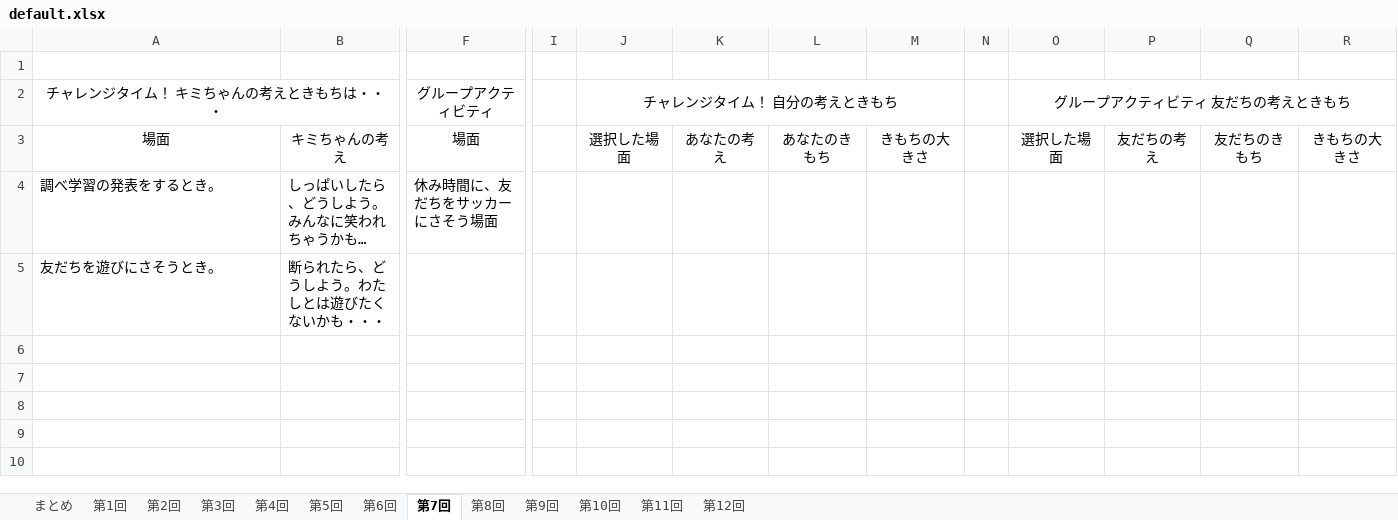
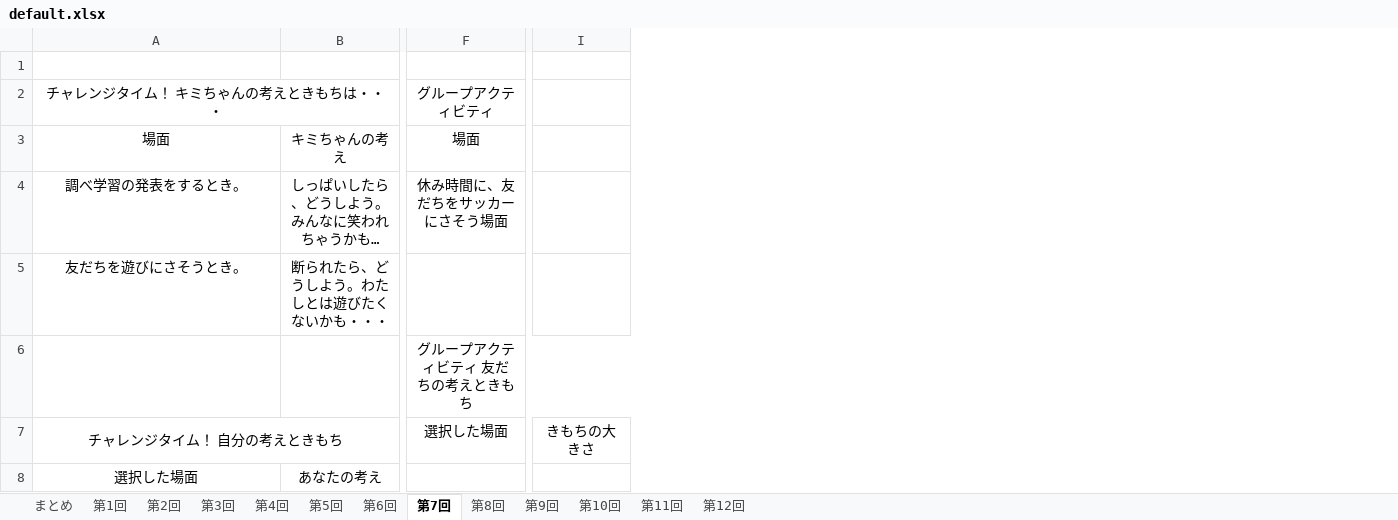
Before and after one commit to syungsan/KokoroUpTime, an Excel workbook: KokoroUpTime/Datas/default.xlsx, sheet 第7回, drawn as a sheet; only a part is shown, gaps mark what is left out; long unchanged cells end in …; values as stored, in another font and other column widths than the file's, no borders; removed rows and columns are numbered as before the commit, all else as after; rows hold the shown columns only; the diff names each change by its address in the sheet, - before the commit and + after, or states it on an @@ line.

Commit message:
Excelへの出力　～第７回まで（確認まだ）

```diff
--- a/KokoroUpTime/Datas/default.xlsx (sheet 第7回)
+++ b/KokoroUpTime/Datas/default.xlsx (sheet 第7回)
-column I, empty
-column J, rows 2-3: チャレンジタイム！ 自分の考えときもち | 選択した場面
-column K, row 3: あなたの考え
-column L, row 3: あなたのきもち
-column N, empty
-column O, rows 2-3: グループアクティビティ 友だちの考えときもち | 選択した場面
-column P, row 3: 友だちの考え
-column Q, row 3: 友だちのきもち
-column R, row 3: きもちの大きさ
-I3: きもちの大きさ
+I3: (empty)
-A4:B5 alignment: left
+A4:B5 alignment: center
-F4 alignment: left
+F4 alignment: center
+row 6:  |  | グループアクティビティ 友だちの考えときもち
+row 7: チャレンジタイム！ 自分の考えときもち |  | 選択した場面 | きもちの大きさ
+row 8: 選択した場面 | あなたの考え
```
Also changed, not shown: sheet 第2回, sheet 第6回, 12 other files.
